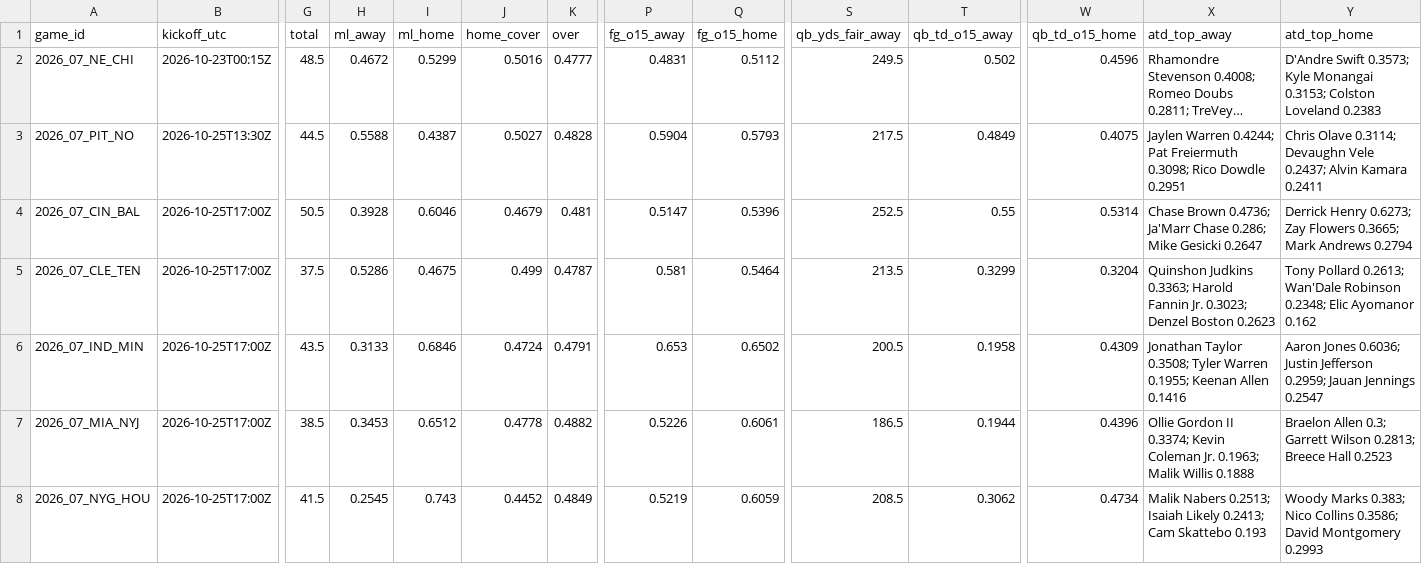
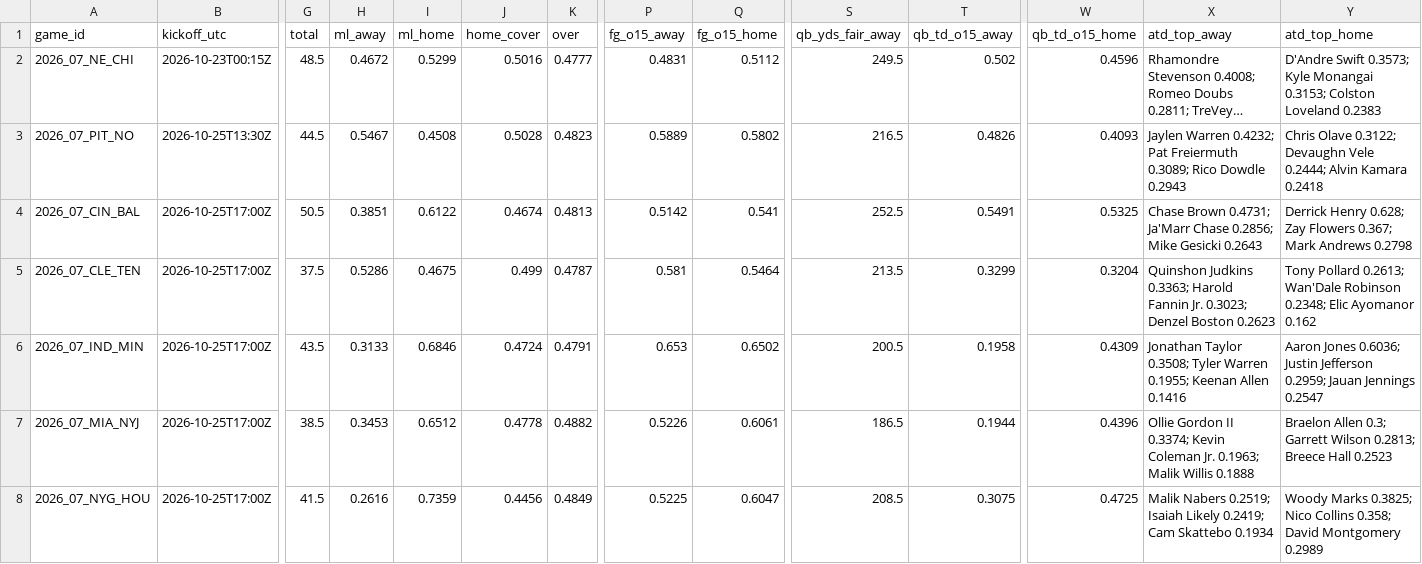
Before and after one commit to Moneyg604/nhl-early-goal, a CSV file: docs/nfl/weeks/2026-w07.csv, drawn as a sheet; only a part is shown, gaps mark what is left out; long unchanged cells end in …; the diff covers the shown part only; the diff names each change by its address in the sheet, - before the commit and + after, or states it on an @@ line.

```diff
--- a/docs/nfl/weeks/2026-w07.csv
+++ b/docs/nfl/weeks/2026-w07.csv
-H3 (ml_away): 0.5588
+H3 (ml_away): 0.5467
-I3 (ml_home): 0.4387
+I3 (ml_home): 0.4508
-J3 (home_cover): 0.5027
+J3 (home_cover): 0.5028
-K3 (over): 0.4828
+K3 (over): 0.4823
-P3 (fg_o15_away): 0.5904
+P3 (fg_o15_away): 0.5889
-Q3 (fg_o15_home): 0.5793
+Q3 (fg_o15_home): 0.5802
-S3 (qb_yds_fair_away): 217.5
+S3 (qb_yds_fair_away): 216.5
-T3 (qb_td_o15_away): 0.4849
+T3 (qb_td_o15_away): 0.4826
-W3 (qb_td_o15_home): 0.4075
+W3 (qb_td_o15_home): 0.4093
-X3 (atd_top_away): Jaylen Warren 0.4244; Pat Freiermuth 0.3098; Rico Dowdle 0.2951
+X3 (atd_top_away): Jaylen Warren 0.4232; Pat Freiermuth 0.3089; Rico Dowdle 0.2943
-Y3 (atd_top_home): Chris Olave 0.3114; Devaughn Vele 0.2437; Alvin Kamara 0.2411
+Y3 (atd_top_home): Chris Olave 0.3122; Devaughn Vele 0.2444; Alvin Kamara 0.2418
-H4 (ml_away): 0.3928
+H4 (ml_away): 0.3851
-I4 (ml_home): 0.6046
+I4 (ml_home): 0.6122
-J4 (home_cover): 0.4679
+J4 (home_cover): 0.4674
-K4 (over): 0.481
+K4 (over): 0.4813
-P4 (fg_o15_away): 0.5147
+P4 (fg_o15_away): 0.5142
-Q4 (fg_o15_home): 0.5396
+Q4 (fg_o15_home): 0.541
-T4 (qb_td_o15_away): 0.55
+T4 (qb_td_o15_away): 0.5491
-W4 (qb_td_o15_home): 0.5314
+W4 (qb_td_o15_home): 0.5325
-X4 (atd_top_away): Chase Brown 0.4736; Ja'Marr Chase 0.286; Mike Gesicki 0.2647
+X4 (atd_top_away): Chase Brown 0.4731; Ja'Marr Chase 0.2856; Mike Gesicki 0.2643
-Y4 (atd_top_home): Derrick Henry 0.6273; Zay Flowers 0.3665; Mark Andrews 0.2794
+Y4 (atd_top_home): Derrick Henry 0.628; Zay Flowers 0.367; Mark Andrews 0.2798
-H8 (ml_away): 0.2545
+H8 (ml_away): 0.2616
-I8 (ml_home): 0.743
+I8 (ml_home): 0.7359
-J8 (home_cover): 0.4452
+J8 (home_cover): 0.4456
-P8 (fg_o15_away): 0.5219
+P8 (fg_o15_away): 0.5225
-Q8 (fg_o15_home): 0.6059
+Q8 (fg_o15_home): 0.6047
-T8 (qb_td_o15_away): 0.3062
+T8 (qb_td_o15_away): 0.3075
-W8 (qb_td_o15_home): 0.4734
+W8 (qb_td_o15_home): 0.4725
-X8 (atd_top_away): Malik Nabers 0.2513; Isaiah Likely 0.2413; Cam Skattebo 0.193
+X8 (atd_top_away): Malik Nabers 0.2519; Isaiah Likely 0.2419; Cam Skattebo 0.1934
-Y8 (atd_top_home): Woody Marks 0.383; Nico Collins 0.3586; David Montgomery 0.2993
+Y8 (atd_top_home): Woody Marks 0.3825; Nico Collins 0.358; David Montgomery 0.2989
```
Also changed, not shown: 20 edited cells elsewhere in this file, docs/nfl/weeks/2026-w06.csv, 10 other files.
